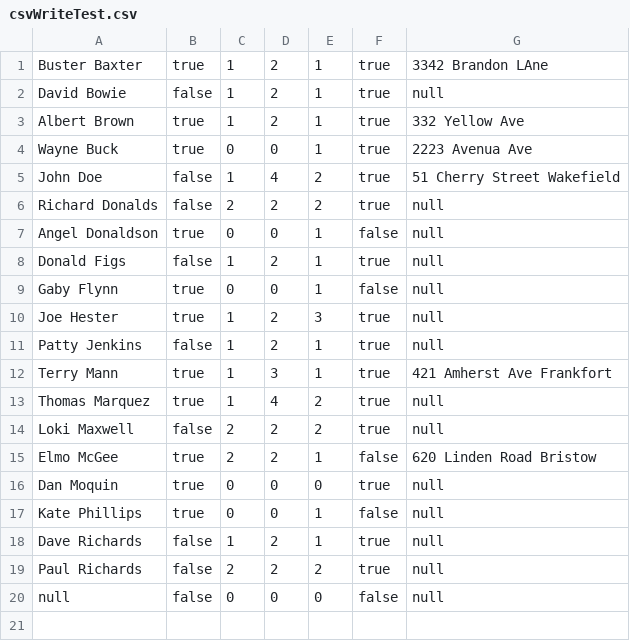
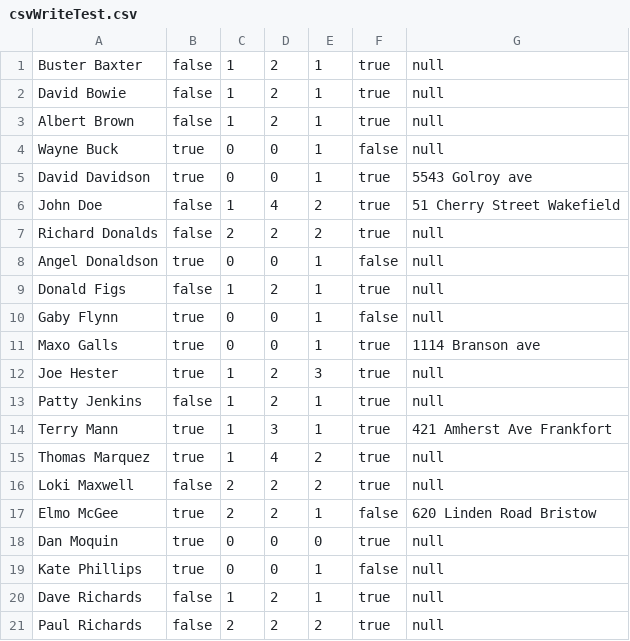
Before and after one commit to swillNMSU/NullPointers, a CSV file: src/csvWriteTest.csv, drawn as a sheet.

```diff
--- a/src/csvWriteTest.csv
+++ b/src/csvWriteTest.csv
@@ -1,5 +1,6 @@
-Buster Baxter,true,1,2,1,true,3342 Brandon LAne
+Buster Baxter,false,1,2,1,true,null
 David Bowie,false,1,2,1,true,null
-Albert Brown,true,1,2,1,true,332 Yellow Ave
-Wayne Buck,true,0,0,1,true,2223 Avenua Ave
+Albert Brown,false,1,2,1,true,null
+Wayne Buck,true,0,0,1,false,null
+David Davidson,true,0,0,1,true,5543 Golroy ave
 John Doe,false,1,4,2,true,51 Cherry Street Wakefield
@@ -9,2 +10,3 @@ Donald Figs,false,1,2,1,true,null
 Gaby Flynn,true,0,0,1,false,null
+Maxo Galls,true,0,0,1,true,1114 Branson ave
 Joe Hester,true,1,2,3,true,null
@@ -19,2 +21 @@ Dave Richards,false,1,2,1,true,null
 Paul Richards,false,2,2,2,true,null
-null,false,0,0,0,false,null
```
Also changed, not shown: 6 other files.
